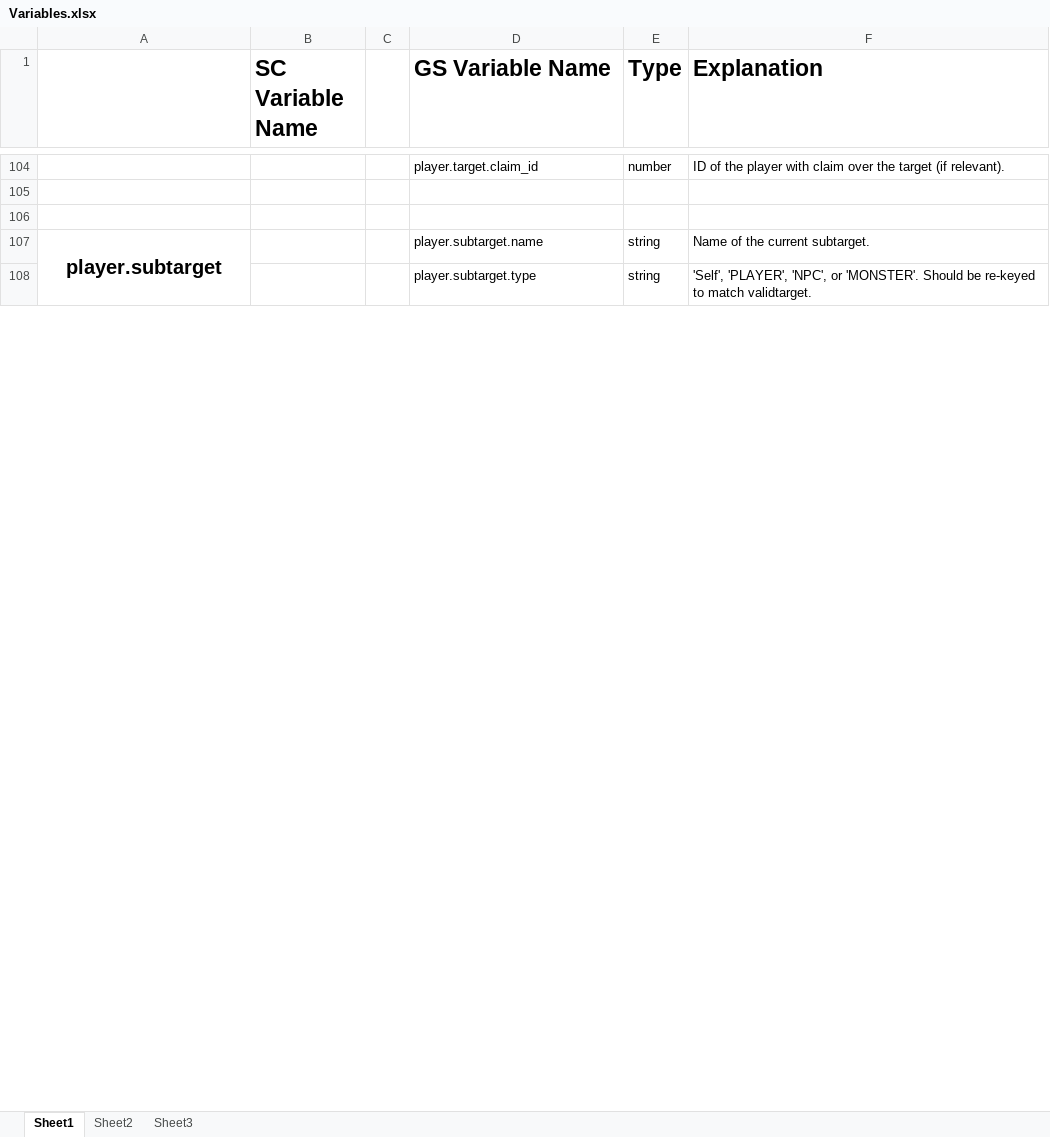
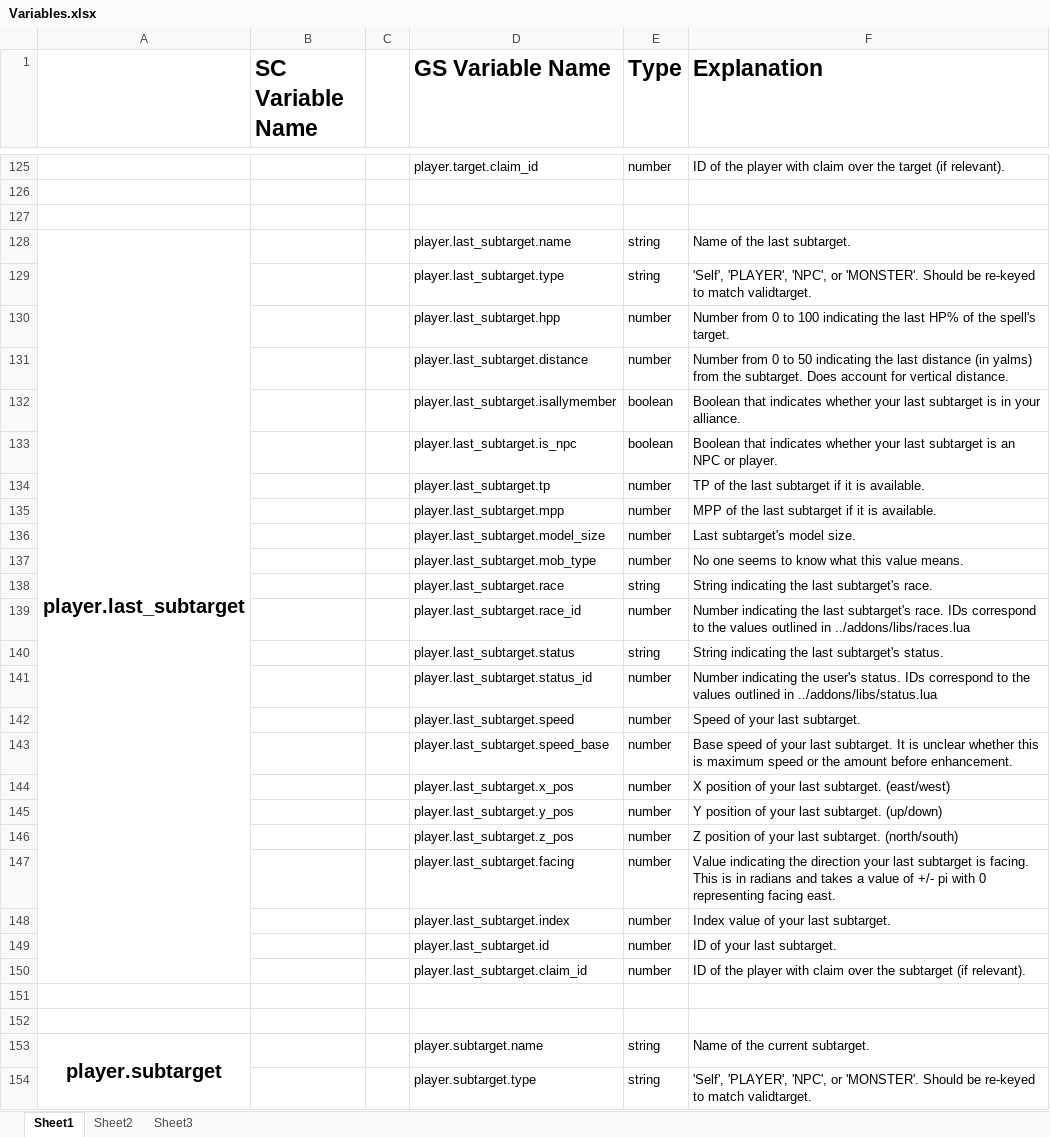
Before and after one commit to Windower/Lua, an Excel workbook: addons/GearSwap/beta_examples_and_information/Variables.xlsx, sheet Sheet1, drawn as a sheet; only a part is shown, gaps mark what is left out; values as stored, in another font and other column widths than the file's, no borders; the diff covers the shown part only; the diff names each change by its address in the sheet, - before the commit and + after, or states it on an @@ line.

```diff
--- a/addons/GearSwap/beta_examples_and_information/Variables.xlsx (sheet Sheet1)
+++ b/addons/GearSwap/beta_examples_and_information/Variables.xlsx (sheet Sheet1)
+row 128: player.last_subtarget |  |  | player.last_subtarget.name | string | Name of the last subtarget.
+row 129:  |  |  | player.last_subtarget.type | string | 'Self', 'PLAYER', 'NPC', or 'MONSTER'. Should be re-keyed to match validtarget.
+row 130:  |  |  | player.last_subtarget.hpp | number | Number from 0 to 100 indicating the last HP% of the spell's target.
+row 131:  |  |  | player.last_subtarget.distance | number | Number from 0 to 50 indicating the last distance (in yalms) from the subtarget. Does account for vertical distance.
+row 132:  |  |  | player.last_subtarget.isallymember | boolean | Boolean that indicates whether your last subtarget is in your alliance.
+row 133:  |  |  | player.last_subtarget.is_npc | boolean | Boolean that indicates whether your last subtarget is an NPC or player.
+row 134:  |  |  | player.last_subtarget.tp | number | TP of the last subtarget if it is available.
+row 135:  |  |  | player.last_subtarget.mpp | number | MPP of the last subtarget if it is available.
+row 136:  |  |  | player.last_subtarget.model_size | number | Last subtarget's model size.
+row 137:  |  |  | player.last_subtarget.mob_type | number | No one seems to know what this value means.
+row 138:  |  |  | player.last_subtarget.race | string | String indicating the last subtarget's race.
+row 139:  |  |  | player.last_subtarget.race_id | number | Number indicating the last subtarget's race. IDs correspond to the values outlined in ../addons/libs/races.lua
+row 140:  |  |  | player.last_subtarget.status | string | String indicating the last subtarget's status.
+row 141:  |  |  | player.last_subtarget.status_id | number | Number indicating the user's status. IDs correspond to the values outlined in ../addons/libs/status.lua
+row 142:  |  |  | player.last_subtarget.speed | number | Speed of your last subtarget.
+row 143:  |  |  | player.last_subtarget.speed_base | number | Base speed of your last subtarget. It is unclear whether this is maximum speed or the amount before enhancement.
+row 144:  |  |  | player.last_subtarget.x_pos | number | X position of your last subtarget. (east/west)
+row 145:  |  |  | player.last_subtarget.y_pos | number | Y position of your last subtarget. (up/down)
+row 146:  |  |  | player.last_subtarget.z_pos | number | Z position of your last subtarget. (north/south)
+row 147:  |  |  | player.last_subtarget.facing | number | Value indicating the direction your last subtarget is facing. This is in radians and takes a value of +/- pi with 0 representing facing east.
+row 148:  |  |  | player.last_subtarget.index | number | Index value of your last subtarget.
+row 149:  |  |  | player.last_subtarget.id | number | ID of your last subtarget.
+row 150:  |  |  | player.last_subtarget.claim_id | number | ID of the player with claim over the subtarget (if relevant).
+row 151: (empty)
+row 152: (empty)
```
Also changed, not shown: 27 added rows, 18 edited cells and merged cells elsewhere in this sheet, 12 other files.
